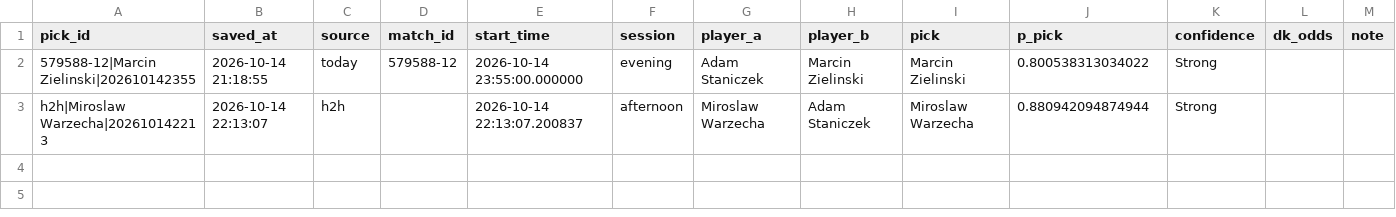
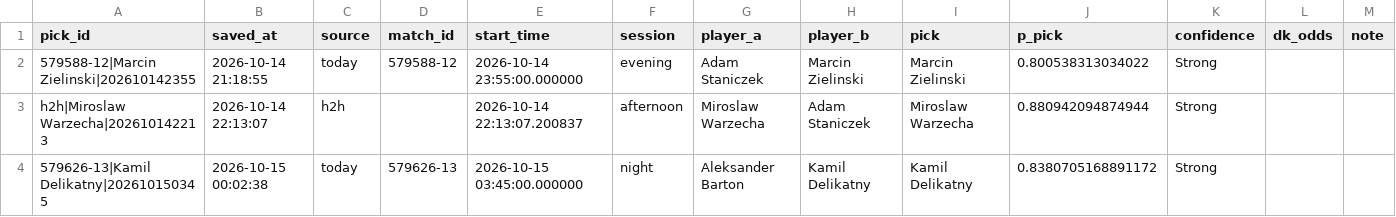
Before and after one commit to jaysantmyer-spec/symmetrical-octo-spork, a CSV file: data/my_picks.csv, drawn as a sheet.

Commit message:
save pick: Kamil Delikatny

```diff
--- a/data/my_picks.csv
+++ b/data/my_picks.csv
@@ -3 +3,2 @@ pick_id,saved_at,source,match_id,start_time,session,player_a,player_b,pick,p_pic
 h2h|Miroslaw Warzecha|202610142213,2026-10-14 22:13:07,h2h,,2026-10-14 22:13:07.200837,afternoon,Miroslaw Warzecha,Adam Staniczek,Miroslaw Warzecha,0.880942094874944,Strong,,
+579626-13|Kamil Delikatny|202610150345,2026-10-15 00:02:38,today,579626-13,2026-10-15 03:45:00.000000,night,Aleksander Barton,Kamil Delikatny,Kamil Delikatny,0.8380705168891172,Strong,,
```
